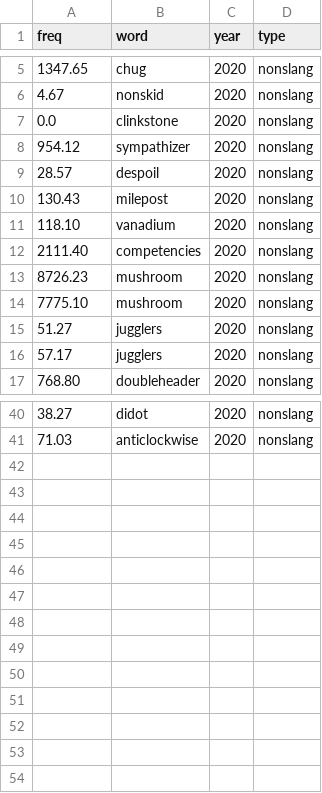
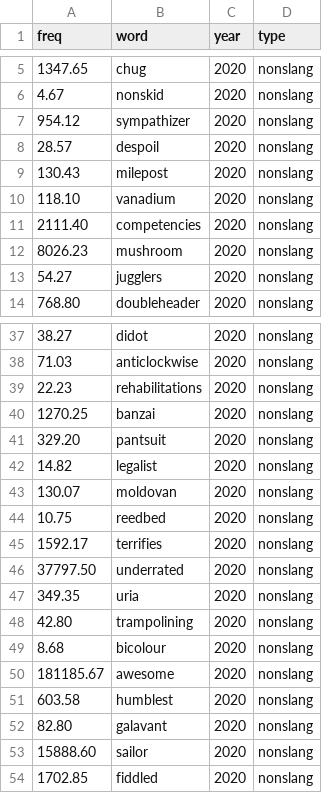
Before and after one commit to opedal/slangvolution, a CSV file: data/frequencies/freq_nonslang_counts_24h_2020.csv, drawn as a sheet; only a part is shown, gaps mark what is left out.

Commit message:
-  save frequencies

```diff
--- a/data/frequencies/freq_nonslang_counts_24h_2020.csv
+++ b/data/frequencies/freq_nonslang_counts_24h_2020.csv
@@ -6,3 +6,2 @@ freq,word,year,type
 4.67,nonskid,2020,nonslang
-0.0,clinkstone,2020,nonslang
 954.12,sympathizer,2020,nonslang
@@ -12,6 +11,4 @@ freq,word,year,type
 2111.40,competencies,2020,nonslang
-8726.23,mushroom,2020,nonslang
-7775.10,mushroom,2020,nonslang
-51.27,jugglers,2020,nonslang
-57.17,jugglers,2020,nonslang
+8026.23,mushroom,2020,nonslang
+54.27,jugglers,2020,nonslang
 768.80,doubleheader,2020,nonslang
@@ -41 +38,17 @@ freq,word,year,type
 71.03,anticlockwise,2020,nonslang
+22.23,rehabilitations,2020,nonslang
+1270.25,banzai,2020,nonslang
+329.20,pantsuit,2020,nonslang
+14.82,legalist,2020,nonslang
+130.07,moldovan,2020,nonslang
+10.75,reedbed,2020,nonslang
+1592.17,terrifies,2020,nonslang
+37797.50,underrated,2020,nonslang
+349.35,uria,2020,nonslang
+42.80,trampolining,2020,nonslang
+8.68,bicolour,2020,nonslang
+181185.67,awesome,2020,nonslang
+603.58,humblest,2020,nonslang
+82.80,galavant,2020,nonslang
+15888.60,sailor,2020,nonslang
+1702.85,fiddled,2020,nonslang
```
